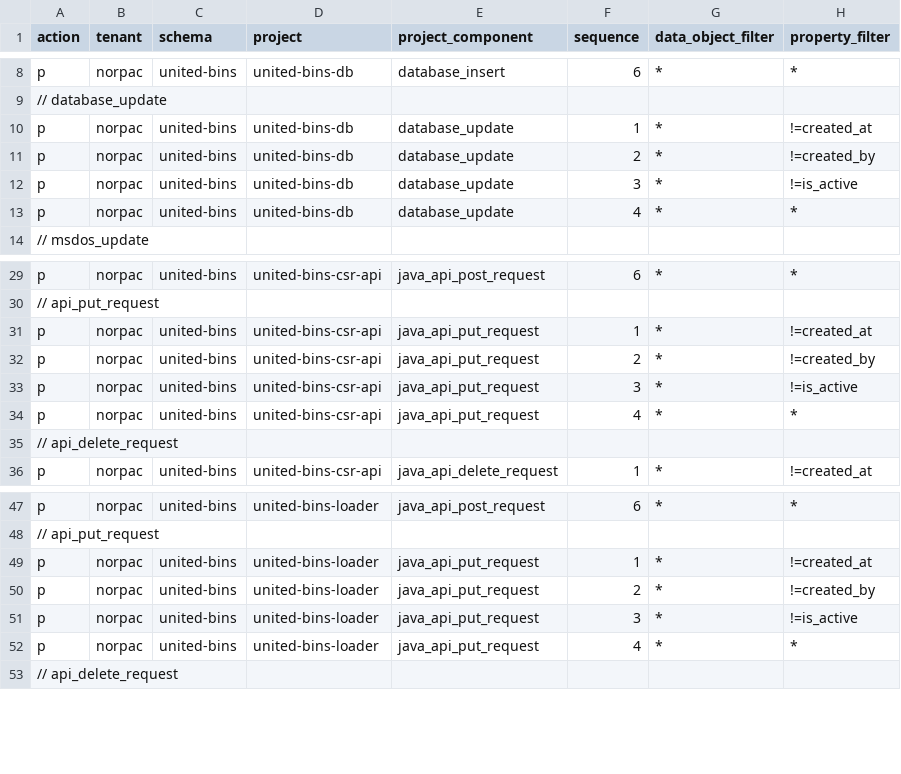
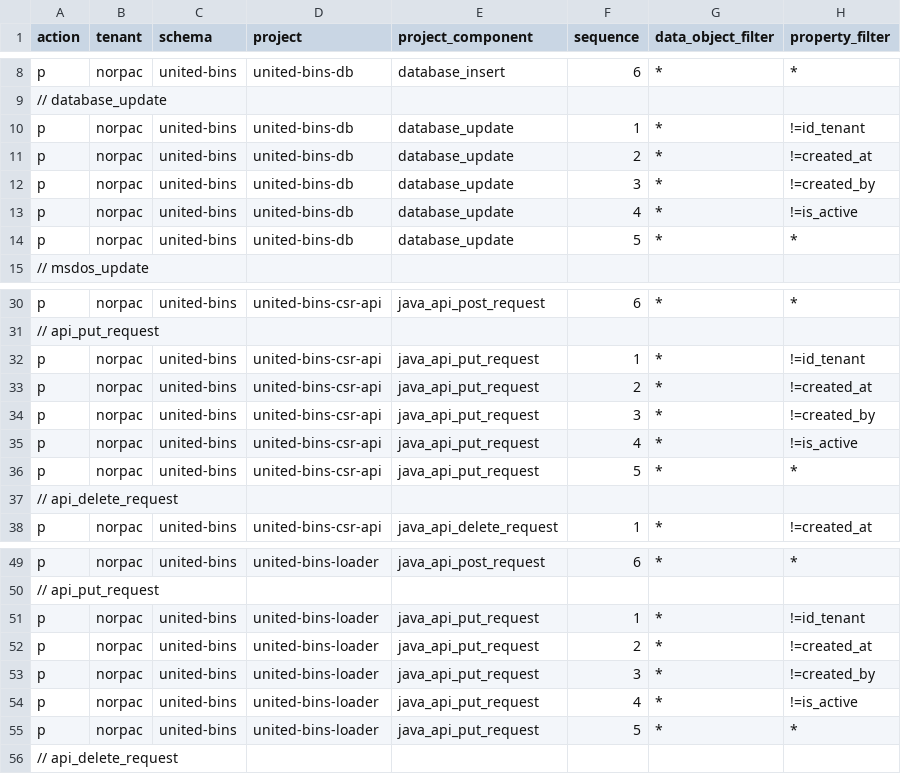
Before and after one commit to norpactech/united-bins-pareto-config, a CSV file: ProjectComponentProperty.csv, drawn as a sheet; only a part is shown, gaps mark what is left out; the diff covers the shown part only.

Commit message:
Ignore id_tenant on update

```diff
--- a/ProjectComponentProperty.csv
+++ b/ProjectComponentProperty.csv
@@ -9,6 +9,7 @@ p,norpac,united-bins,united-bins-db,database_insert,6,*,*
 // database_update,,,,,,,
-p,norpac,united-bins,united-bins-db,database_update,1,*,!=created_at
-p,norpac,united-bins,united-bins-db,database_update,2,*,!=created_by
-p,norpac,united-bins,united-bins-db,database_update,3,*,!=is_active
-p,norpac,united-bins,united-bins-db,database_update,4,*,*
+p,norpac,united-bins,united-bins-db,database_update,1,*,!=id_tenant
+p,norpac,united-bins,united-bins-db,database_update,2,*,!=created_at
+p,norpac,united-bins,united-bins-db,database_update,3,*,!=created_by
+p,norpac,united-bins,united-bins-db,database_update,4,*,!=is_active
+p,norpac,united-bins,united-bins-db,database_update,5,*,*
 // msdos_update,,,,,,,
@@ -30,6 +31,7 @@ p,norpac,united-bins,united-bins-csr-api,java_api_post_request,6,*,*
 // api_put_request,,,,,,,
-p,norpac,united-bins,united-bins-csr-api,java_api_put_request,1,*,!=created_at
-p,norpac,united-bins,united-bins-csr-api,java_api_put_request,2,*,!=created_by
-p,norpac,united-bins,united-bins-csr-api,java_api_put_request,3,*,!=is_active
-p,norpac,united-bins,united-bins-csr-api,java_api_put_request,4,*,*
+p,norpac,united-bins,united-bins-csr-api,java_api_put_request,1,*,!=id_tenant
+p,norpac,united-bins,united-bins-csr-api,java_api_put_request,2,*,!=created_at
+p,norpac,united-bins,united-bins-csr-api,java_api_put_request,3,*,!=created_by
+p,norpac,united-bins,united-bins-csr-api,java_api_put_request,4,*,!=is_active
+p,norpac,united-bins,united-bins-csr-api,java_api_put_request,5,*,*
 // api_delete_request,,,,,,,
@@ -48,6 +50,7 @@ p,norpac,united-bins,united-bins-loader,java_api_post_request,6,*,*
 // api_put_request,,,,,,,
-p,norpac,united-bins,united-bins-loader,java_api_put_request,1,*,!=created_at
-p,norpac,united-bins,united-bins-loader,java_api_put_request,2,*,!=created_by
-p,norpac,united-bins,united-bins-loader,java_api_put_request,3,*,!=is_active
-p,norpac,united-bins,united-bins-loader,java_api_put_request,4,*,*
+p,norpac,united-bins,united-bins-loader,java_api_put_request,1,*,!=id_tenant
+p,norpac,united-bins,united-bins-loader,java_api_put_request,2,*,!=created_at
+p,norpac,united-bins,united-bins-loader,java_api_put_request,3,*,!=created_by
+p,norpac,united-bins,united-bins-loader,java_api_put_request,4,*,!=is_active
+p,norpac,united-bins,united-bins-loader,java_api_put_request,5,*,*
 // api_delete_request,,,,,,,
```
Also changed, not shown: 1 added row and 4 edited cells elsewhere in this file.
